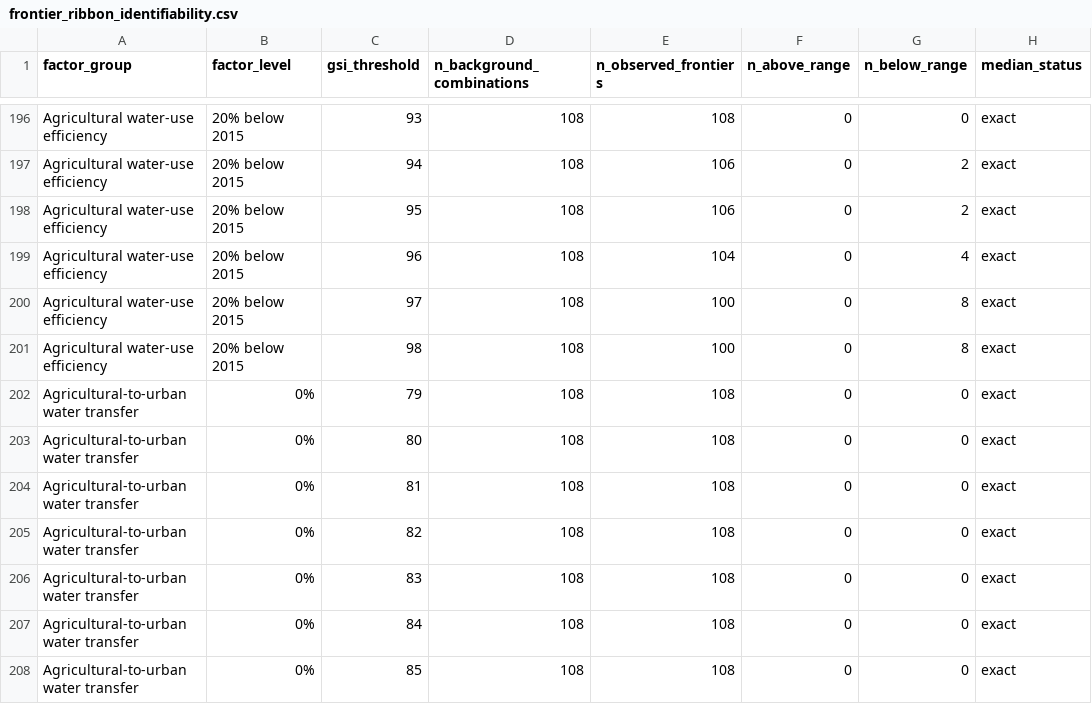
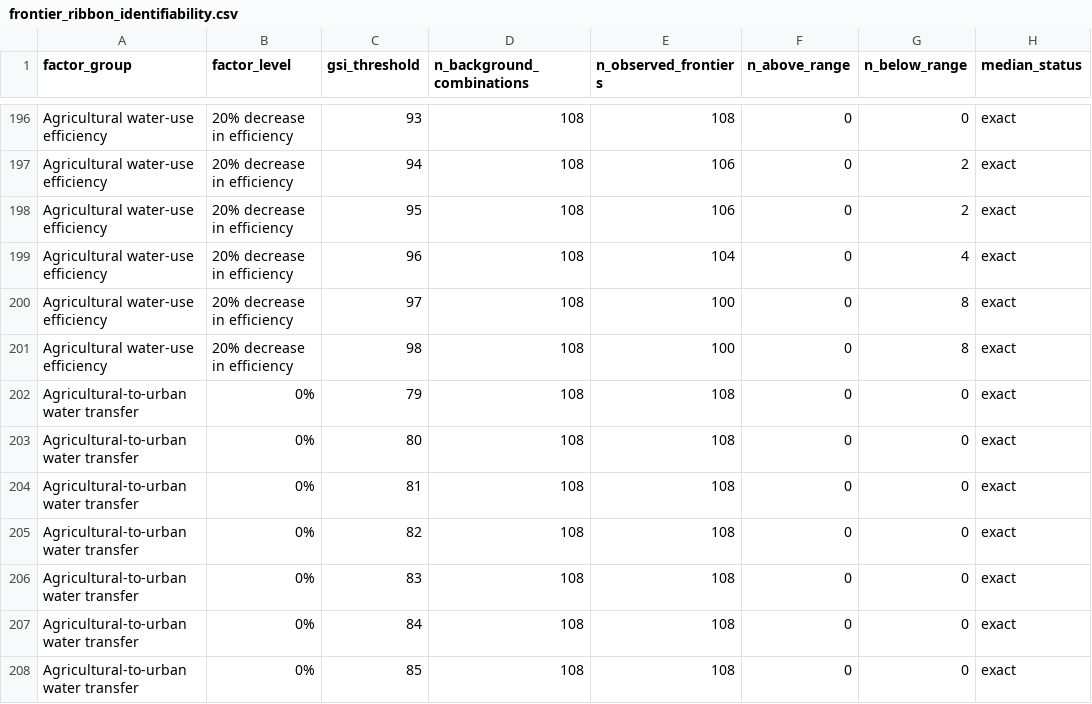
Before and after one commit to skynet-2020/WaterSim_publication, a CSV file: tables/frontier_ribbon_summary/frontier_ribbon_identifiability.csv, drawn as a sheet; only a part is shown, gaps mark what is left out; the diff covers the shown part only; the diff names each change by its address in the sheet, - before the commit and + after, or states it on an @@ line.

```diff
--- a/tables/frontier_ribbon_summary/frontier_ribbon_identifiability.csv
+++ b/tables/frontier_ribbon_summary/frontier_ribbon_identifiability.csv
-B196:B201 (factor_level): 20% below 2015
+B196:B201 (factor_level): 20% decrease in efficiency
```
Also changed, not shown: 54 edited cells elsewhere in this file, tables/frontier_ribbon_summary/frontier_ribbon_line_audit.csv, tables/frontier_ribbon_summary/frontier_ribbon_summary.csv, 29 other files.
